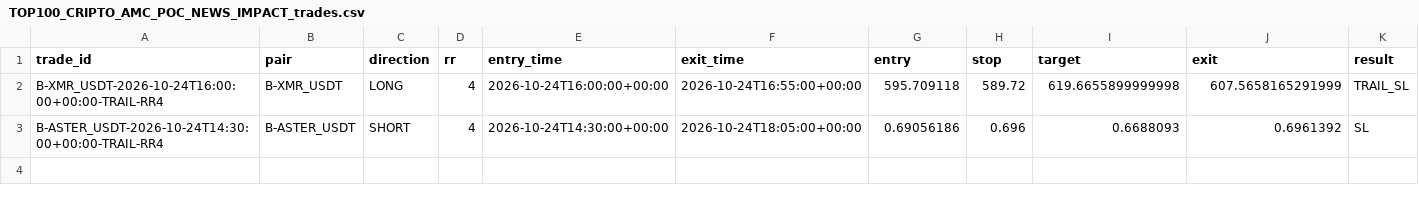
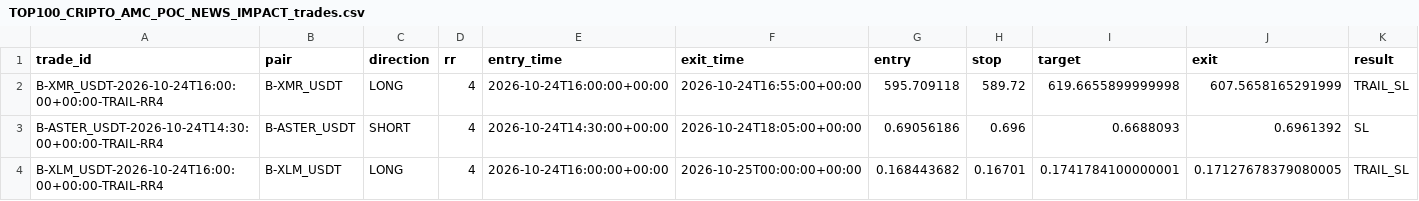
Before and after one commit to jharajesh1210/Guruji, a CSV file: TOP100_CRIPTO_AMC_POC_NEWS_IMPACT_trades.csv, drawn as a sheet; only a part is shown; rows hold the shown columns only; the diff names each change by its address in the sheet, - before the commit and + after, or states it on an @@ line.

```diff
--- a/TOP100_CRIPTO_AMC_POC_NEWS_IMPACT_trades.csv
+++ b/TOP100_CRIPTO_AMC_POC_NEWS_IMPACT_trades.csv
+row 4: B-XLM_USDT-2026-10-24T16:00:00+00:00-TRAIL-RR4 | B-XLM_USDT | LONG | 4 | 2026-10-24T16:00:00+00:00 | 2026-10-25T00:00:00+00:00 | 0.168443682 | 0.16701 | 0.1741784100000001 | 0.17127678379080005 | TRAIL_SL
```
Also changed, not shown: TOP100_CRIPTO_AMC_POC_NEWS_IMPACT_universe.csv, 1 other file.
